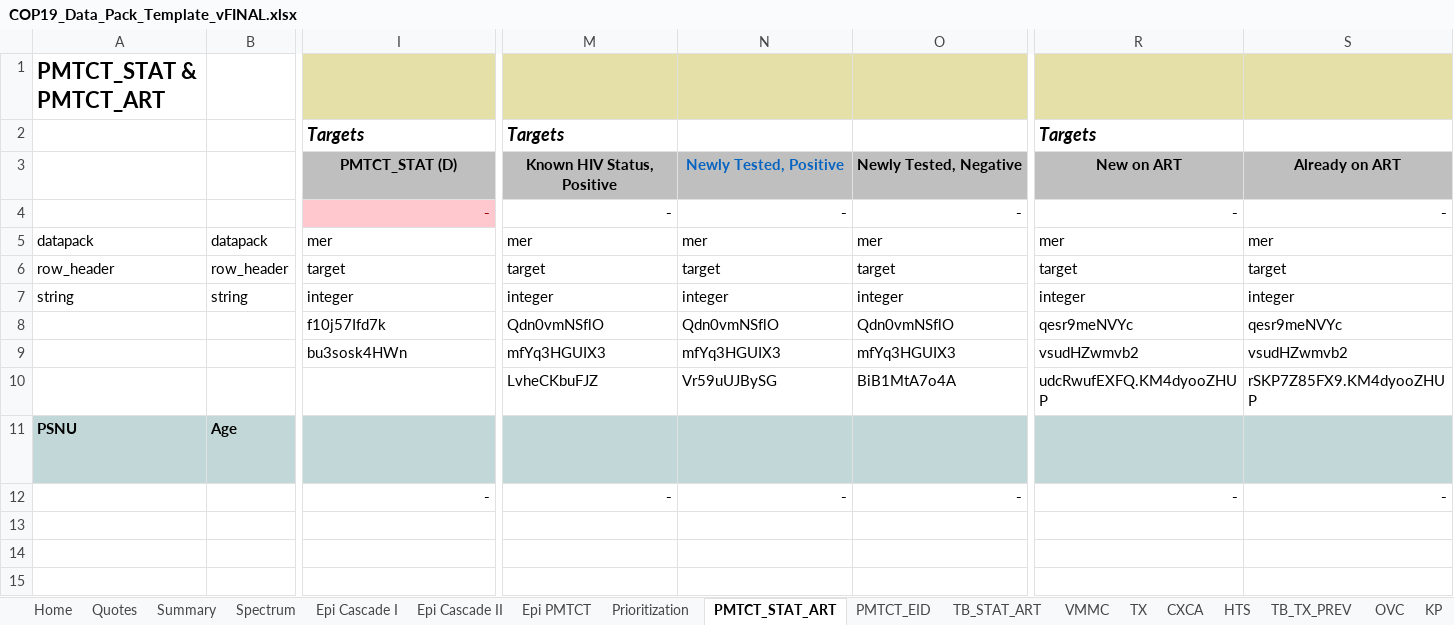
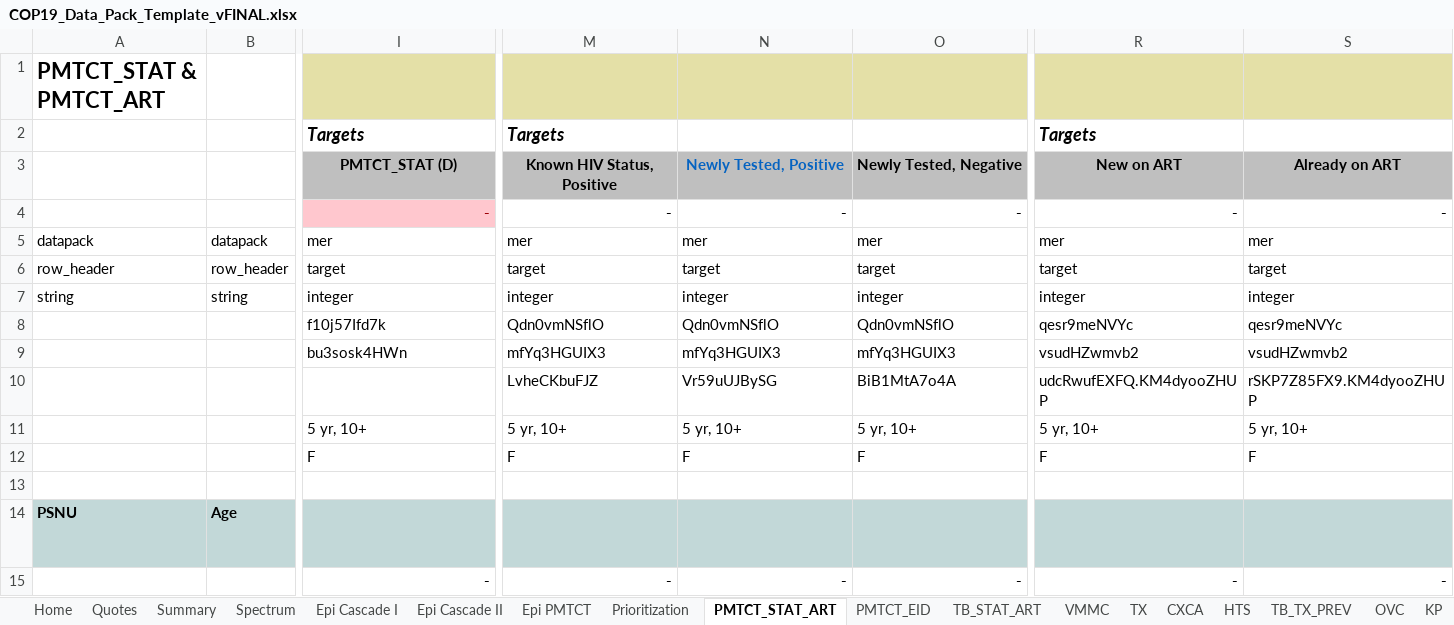
Before and after one commit to pepfar-datim/datapackr, an Excel workbook: data-raw/COP19_Data_Pack_Template_vFINAL.xlsx, sheet PMTCT_STAT_ART, drawn as a sheet; only a part is shown, gaps mark what is left out; values as stored, in another font and other column widths than the file's, no borders; conditional formats not drawn; rows hold the shown columns only; the diff names each change by its address in the sheet, - before the commit and + after, or states it on an @@ line.

```diff
--- a/data-raw/COP19_Data_Pack_Template_vFINAL.xlsx (sheet PMTCT_STAT_ART)
+++ b/data-raw/COP19_Data_Pack_Template_vFINAL.xlsx (sheet PMTCT_STAT_ART)
+row 11:  |  | 5 yr, 10+ | 5 yr, 10+ | 5 yr, 10+ | 5 yr, 10+ | 5 yr, 10+ | 5 yr, 10+
+row 12:  |  | F | F | F | F | F | F
+row 13: (empty)
```
Also changed, not shown: sheet HTS, sheet TB_TX_PREV, sheet TB_STAT_ART, sheet KP, sheet VMMC, sheet Epi Cascade I, 13 more sheets, 9 other files.
